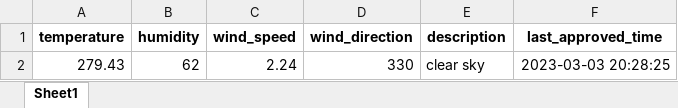
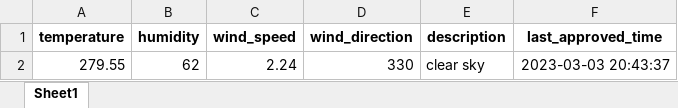
Before and after one commit to 13w13/test, an Excel workbook: weather_forecast.xlsx, sheet Sheet1, drawn as a sheet; values as stored, in another font and other column widths than the file's, no borders; the diff names each change by its address in the sheet, - before the commit and + after, or states it on an @@ line.

Commit message:
Update weather forecast

```diff
--- a/weather_forecast.xlsx (sheet Sheet1)
+++ b/weather_forecast.xlsx (sheet Sheet1)
-A2 (temperature): 279.43
+A2 (temperature): 279.55
-F2 (last_approved_time): 2023-03-03 20:28:25
+F2 (last_approved_time): 2023-03-03 20:43:37
```
